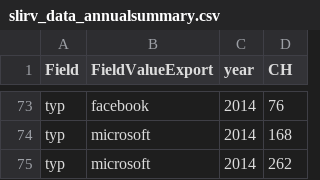
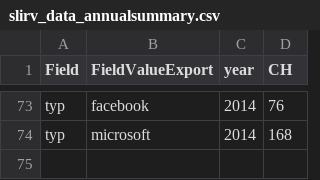
Before and after one commit to ideadapt/swiss-lawful-interception-visualization, a CSV file: app/data/slirv_data_annualsummary.csv, drawn as a sheet; only a part is shown, gaps mark what is left out; the diff names each change by its address in the sheet, - before the commit and + after, or states it on an @@ line.

Commit message:
FakeDaten 2014

```diff
--- a/app/data/slirv_data_annualsummary.csv
+++ b/app/data/slirv_data_annualsummary.csv
-row 75: typ | microsoft | 2014 | 262
```
